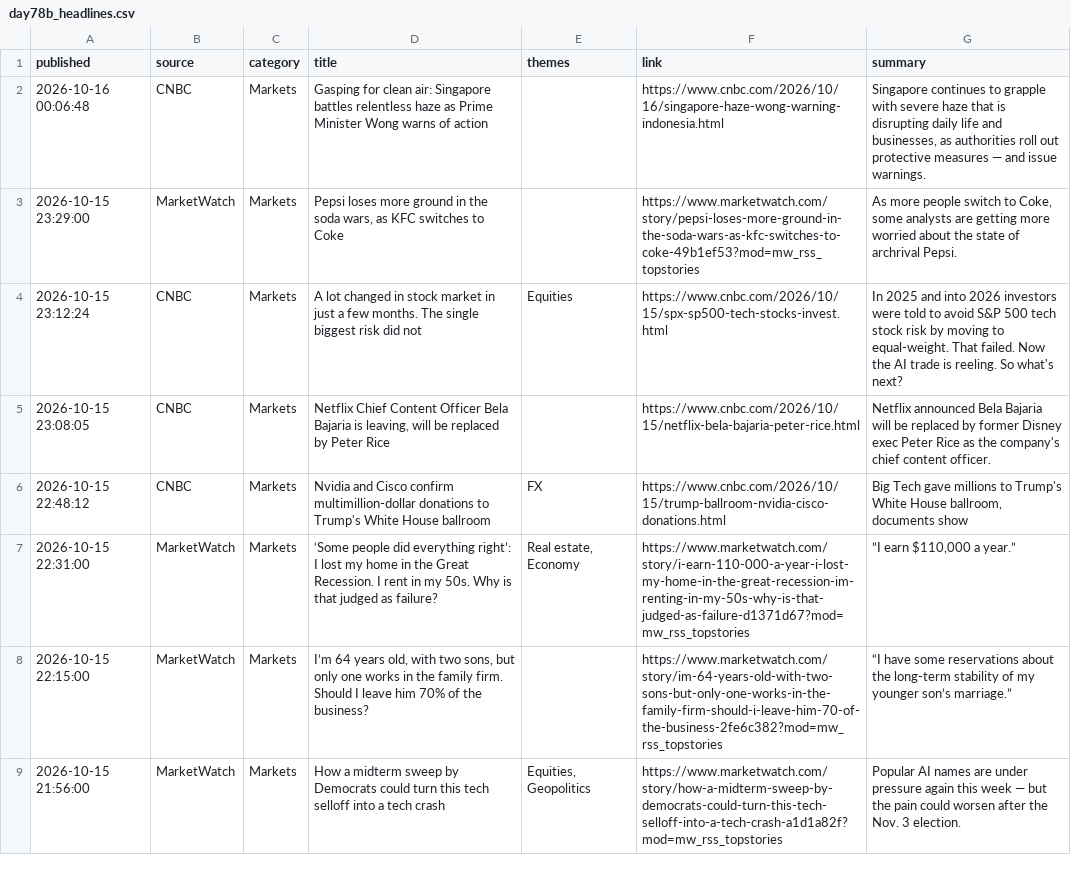
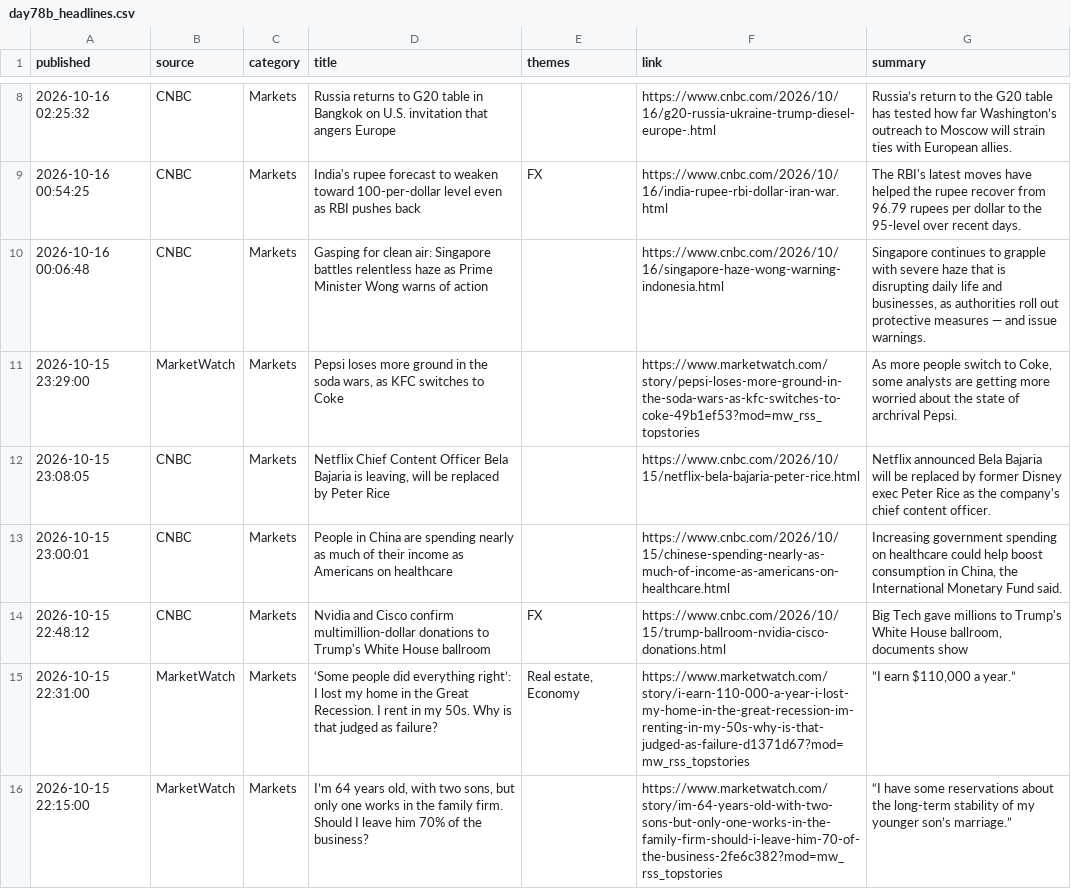
Before and after one commit to Agunp1/AI-Financial-Analyst, a CSV file: day78b_headlines.csv, drawn as a sheet; only a part is shown, gaps mark what is left out; the shorter side is filled out with more unchanged rows; removed rows and columns are numbered as before the commit, all else as after; the diff covers the shown part only; the diff names each change by its address in the sheet, - before the commit and + after, or states it on an @@ line.

```diff
--- a/day78b_headlines.csv
+++ b/day78b_headlines.csv
+row 8: 2026-10-16 02:25:32 | CNBC | Markets | Russia returns to G20 table in Bangkok on U.S. invitation that angers Europe |  | https://www.cnbc.com/2026/10/16/g20-russia-ukraine-trump-diesel-europe-.html | Russia’s return to the G20 table has tested how far Washington’s outreach to Moscow will strain ties with European allies.
+row 9: 2026-10-16 00:54:25 | CNBC | Markets | India's rupee forecast to weaken toward 100-per-dollar level even as RBI pushes back | FX | https://www.cnbc.com/2026/10/16/india-rupee-rbi-dollar-iran-war.html | The RBI's latest moves have helped the rupee recover from 96.79 rupees per dollar to the 95-level over recent days.
-row 4: 2026-10-15 23:12:24 | CNBC | Markets | A lot changed in stock market in just a few months. The single biggest risk did not | Equities | https://www.cnbc.com/2026/10/15/spx-sp500-tech-stocks-invest.html | In 2025 and into 2026 investors were told to avoid S&P 500 tech stock risk by moving to equal-weight. That failed. Now the AI trade is reeling. So what's next?
+row 13: 2026-10-15 23:00:01 | CNBC | Markets | People in China are spending nearly as much of their income as Americans on healthcare |  | https://www.cnbc.com/2026/10/15/chinese-spending-nearly-as-much-of-income-as-americans-on-healthcare.html | Increasing government spending on healthcare could help boost consumption in China, the International Monetary Fund said.
```
Also changed, not shown: 7 added rows and 11 removed rows elsewhere in this file, day67_instrument_risk_monitor.csv, day75_market_snapshot.csv, 20 other files.
